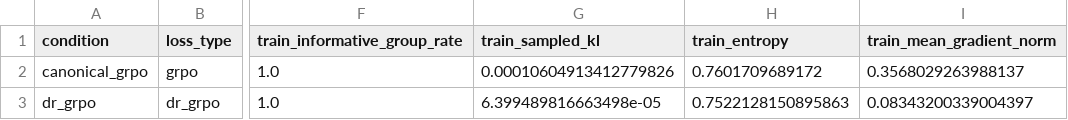
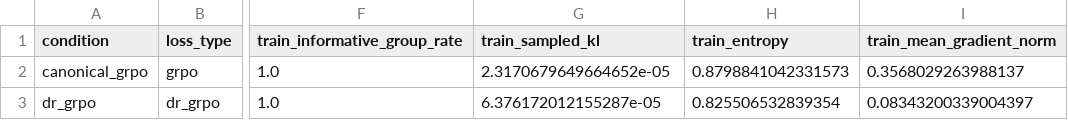
Before and after one commit to muhammadmuhidkhan13/ATML-PA2, a CSV file: results/task3_grpo/normalization_comparison.csv, drawn as a sheet; only a part is shown, gaps mark what is left out; the diff names each change by its address in the sheet, - before the commit and + after, or states it on an @@ line.

```diff
--- a/results/task3_grpo/normalization_comparison.csv
+++ b/results/task3_grpo/normalization_comparison.csv
-G2 (train_sampled_kl): 0.00010604913412779826
+G2 (train_sampled_kl): 2.3170679649664652e-05
-H2 (train_entropy): 0.7601709689172
+H2 (train_entropy): 0.8798841042331573
-G3 (train_sampled_kl): 6.399489816663498e-05
+G3 (train_sampled_kl): 6.376172012155287e-05
-H3 (train_entropy): 0.7522128150895863
+H3 (train_entropy): 0.825506532839354
```
Also changed, not shown: results/task3_grpo/normalization_length_conditioned.csv, results/task3_grpo/normalization_update_details.csv, 10 other files.
